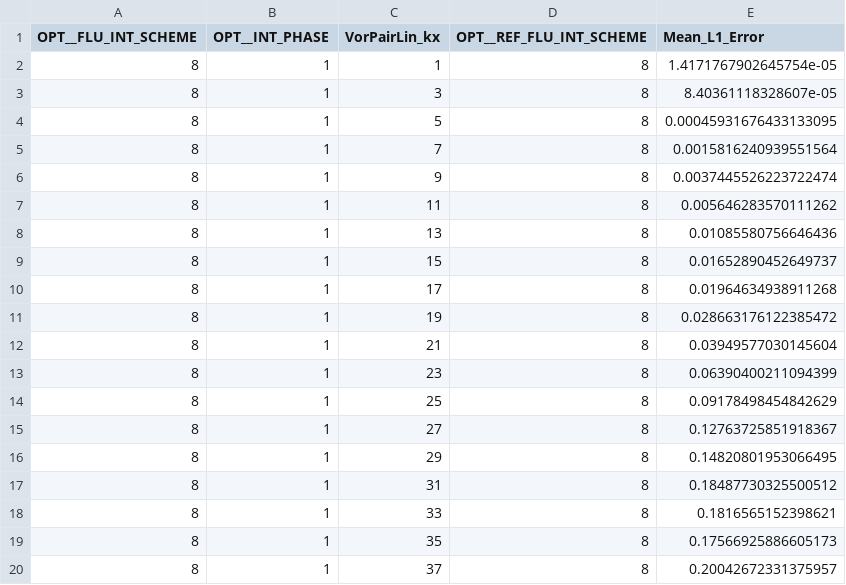
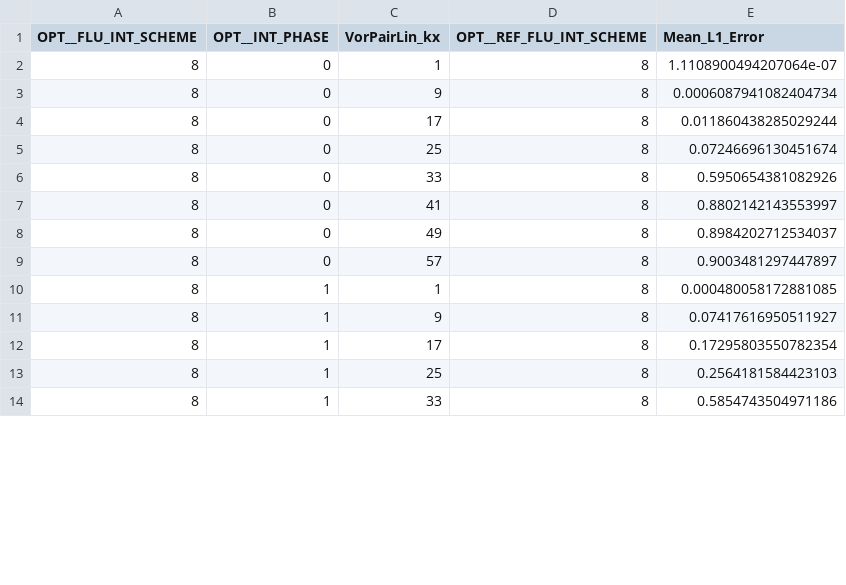
Before and after one commit to KunkelAlexander/hybrid-scheme-for-fdm-plots, a CSV file: results/xy_false_wavelength_1.csv, drawn as a sheet; only a part is shown; the diff covers the shown part only.

```diff
--- a/results/xy_false_wavelength_1.csv
+++ b/results/xy_false_wavelength_1.csv
@@ -1,20 +1,14 @@
 OPT__FLU_INT_SCHEME,OPT__INT_PHASE,VorPairLin_kx,OPT__REF_FLU_INT_SCHEME,Mean_L1_Error
-8,1,1,8,1.4171767902645754e-05
-8,1,3,8,8.40361118328607e-05
-8,1,5,8,0.00045931676433133095
-8,1,7,8,0.0015816240939551564
-8,1,9,8,0.0037445526223722474
-8,1,11,8,0.005646283570111262
-8,1,13,8,0.01085580756646436
-8,1,15,8,0.01652890452649737
-8,1,17,8,0.01964634938911268
-8,1,19,8,0.028663176122385472
-8,1,21,8,0.03949577030145604
-8,1,23,8,0.06390400211094399
-8,1,25,8,0.09178498454842629
-8,1,27,8,0.12763725851918367
-8,1,29,8,0.14820801953066495
-8,1,31,8,0.18487730325500512
-8,1,33,8,0.1816565152398621
-8,1,35,8,0.17566925886605173
-8,1,37,8,0.20042672331375957
+8,0,1,8,1.1108900494207064e-07
+8,0,9,8,0.0006087941082404734
+8,0,17,8,0.011860438285029244
+8,0,25,8,0.07246696130451674
+8,0,33,8,0.5950654381082926
+8,0,41,8,0.8802142143553997
+8,0,49,8,0.8984202712534037
+8,0,57,8,0.9003481297447897
+8,1,1,8,0.000480058172881085
+8,1,9,8,0.07417616950511927
+8,1,17,8,0.17295803550782354
+8,1,25,8,0.2564181584423103
+8,1,33,8,0.5854743504971186
```
Also changed, not shown: 8 removed rows and 3 edited cells elsewhere in this file, results/o5.csv, results/results_planewave_wavelength.csv, 27 other files.
